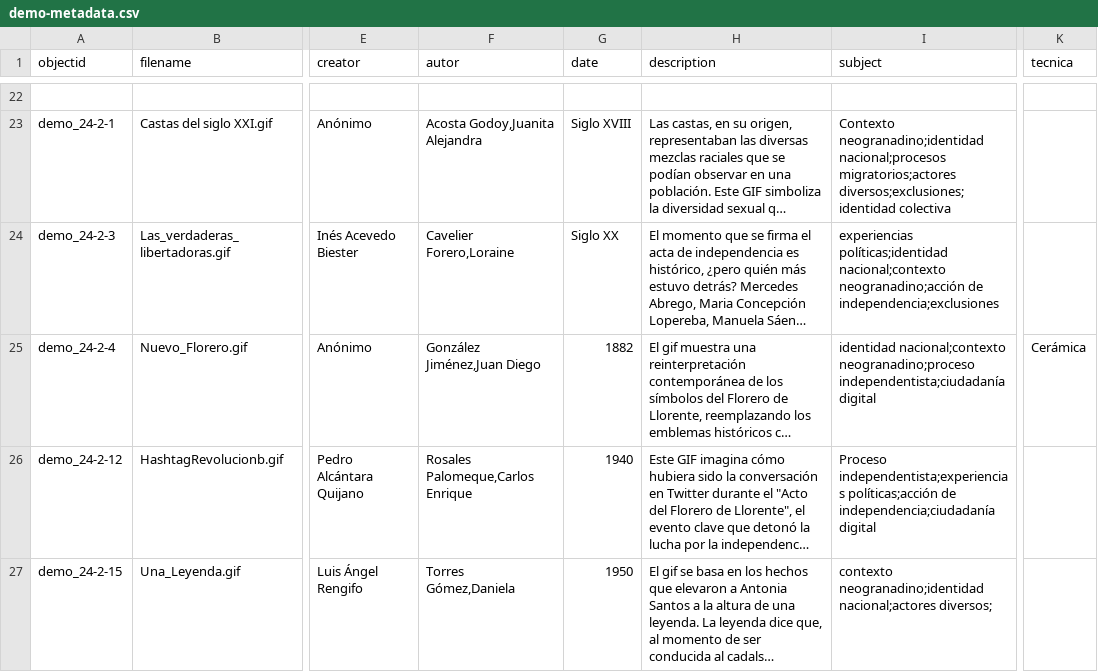
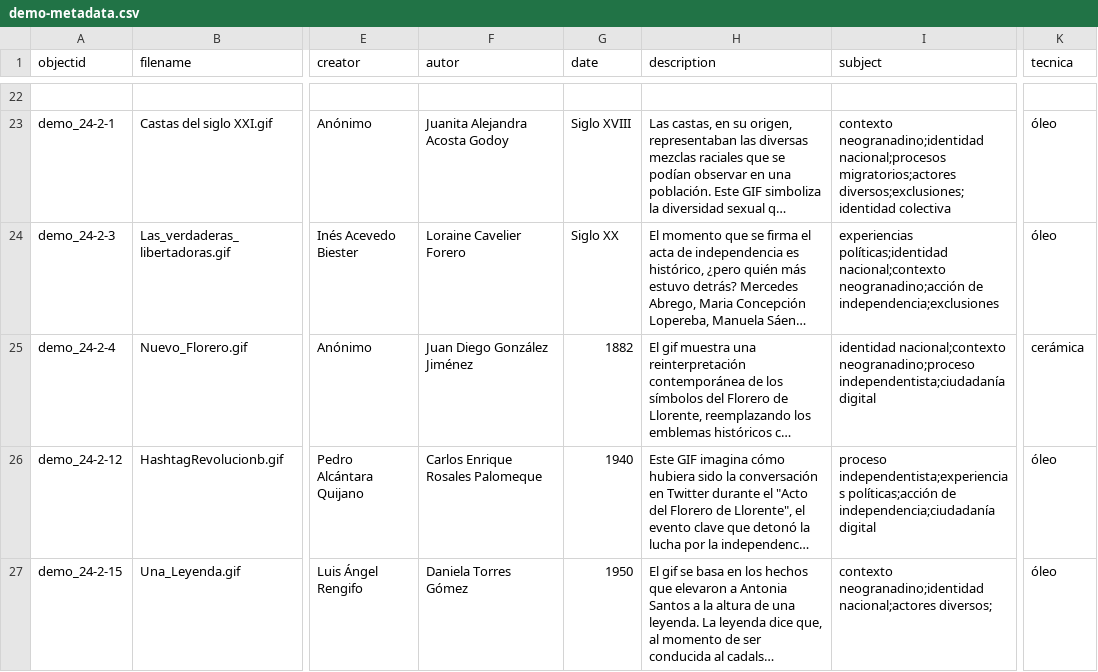
Before and after one commit to cdigitaljaveriana/museogif, a CSV file: _data/demo-metadata.csv, drawn as a sheet; only a part is shown, gaps mark what is left out; long unchanged cells end in …; the diff covers the shown part only; the diff names each change by its address in the sheet, - before the commit and + after, or states it on an @@ line.

```diff
--- a/_data/demo-metadata.csv
+++ b/_data/demo-metadata.csv
-F23 (autor): Acosta Godoy,Juanita Alejandra
+F23 (autor): Juanita Alejandra Acosta Godoy
-I23 (subject): Contexto neogranadino;identidad nacional;procesos…
+I23 (subject): contexto neogranadino;identidad nacional;procesos…
-K23:K24 (tecnica): (empty)
+K23:K24 (tecnica): óleo
-F24 (autor): Cavelier Forero,Loraine
+F24 (autor): Loraine Cavelier Forero
-F25 (autor): González Jiménez,Juan Diego
+F25 (autor): Juan Diego González Jiménez
-K25 (tecnica): Cerámica
+K25 (tecnica): cerámica
-F26 (autor): Rosales Palomeque,Carlos Enrique
+F26 (autor): Carlos Enrique Rosales Palomeque
-I26 (subject): Proceso independentista;experiencias políticas;acción…
+I26 (subject): proceso independentista;experiencias políticas;acción…
-K26:K27 (tecnica): (empty)
+K26:K27 (tecnica): óleo
-F27 (autor): Torres Gómez,Daniela
+F27 (autor): Daniela Torres Gómez
```
Also changed, not shown: 42 edited cells elsewhere in this file.
